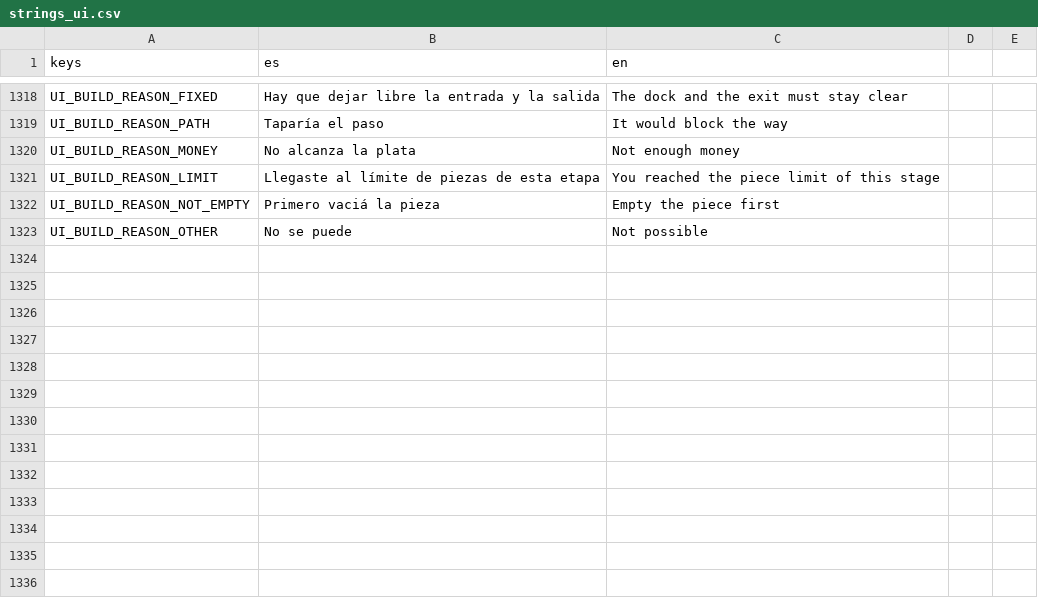
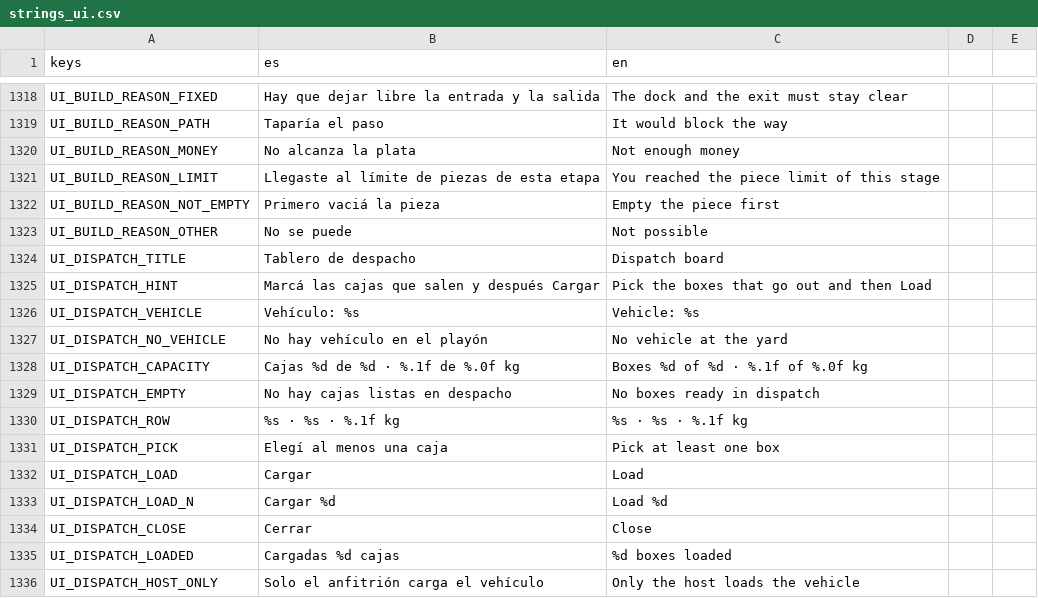
Before and after one commit to Delestal94/Prometeus, a CSV file: do-not-drop/translations/strings_ui.csv, drawn as a sheet; only a part is shown, gaps mark what is left out; the diff names each change by its address in the sheet, - before the commit and + after, or states it on an @@ line.

```diff
--- a/do-not-drop/translations/strings_ui.csv
+++ b/do-not-drop/translations/strings_ui.csv
+row 1324: UI_DISPATCH_TITLE | Tablero de despacho | Dispatch board
+row 1325: UI_DISPATCH_HINT | Marcá las cajas que salen y después Cargar | Pick the boxes that go out and then Load
+row 1326: UI_DISPATCH_VEHICLE | Vehículo: %s | Vehicle: %s
+row 1327: UI_DISPATCH_NO_VEHICLE | No hay vehículo en el playón | No vehicle at the yard
+row 1328: UI_DISPATCH_CAPACITY | Cajas %d de %d · %.1f de %.0f kg | Boxes %d of %d · %.1f of %.0f kg
+row 1329: UI_DISPATCH_EMPTY | No hay cajas listas en despacho | No boxes ready in dispatch
+row 1330: UI_DISPATCH_ROW | %s · %s · %.1f kg | %s · %s · %.1f kg
+row 1331: UI_DISPATCH_PICK | Elegí al menos una caja | Pick at least one box
+row 1332: UI_DISPATCH_LOAD | Cargar | Load
+row 1333: UI_DISPATCH_LOAD_N | Cargar %d | Load %d
+row 1334: UI_DISPATCH_CLOSE | Cerrar | Close
+row 1335: UI_DISPATCH_LOADED | Cargadas %d cajas | %d boxes loaded
+row 1336: UI_DISPATCH_HOST_ONLY | Solo el anfitrión carga el vehículo | Only the host loads the vehicle
```
Also changed, not shown: 6 other files.
